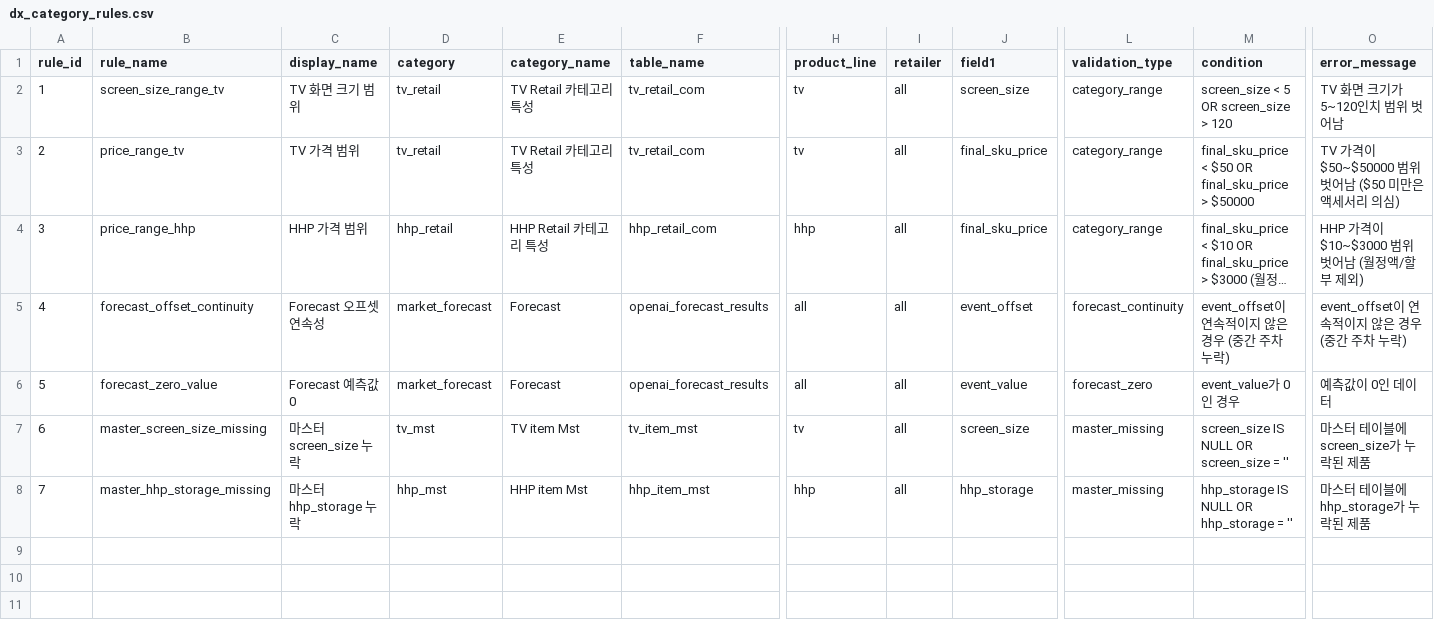
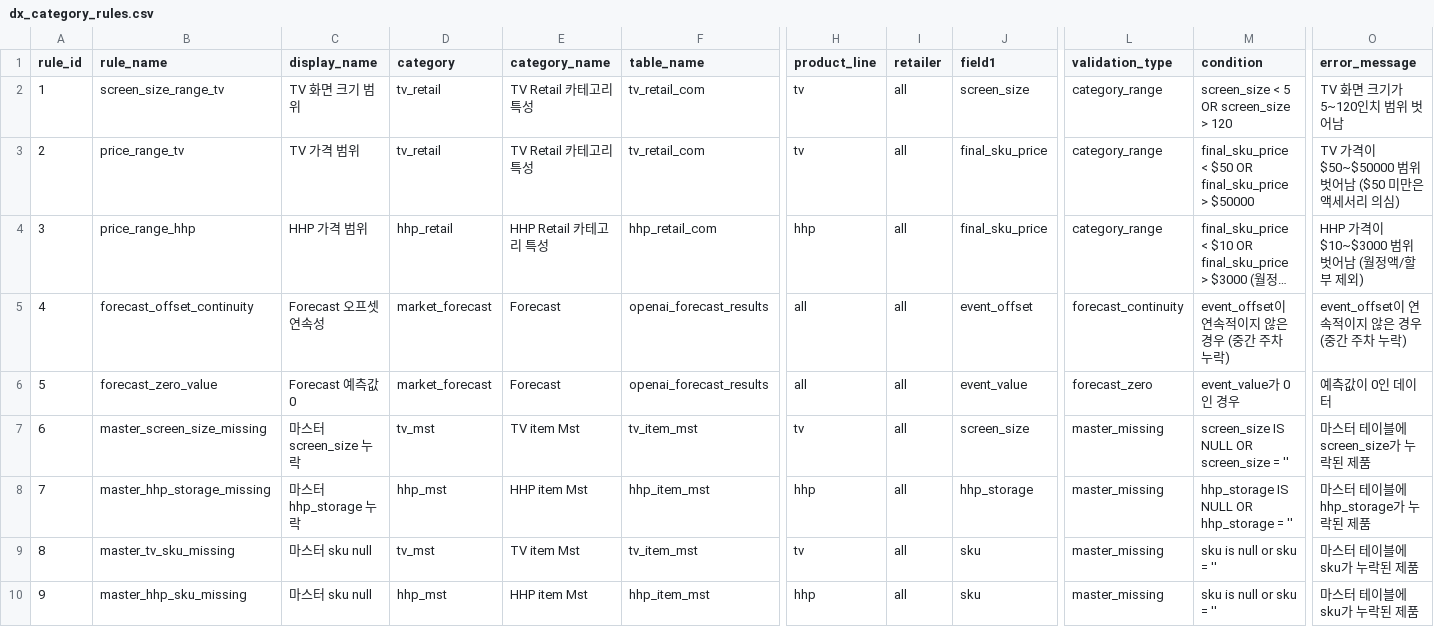
Before and after one commit to gomguard/samsung_dsdx_monitoring, a CSV file: config/csv/dx_category_rules.csv, drawn as a sheet; only a part is shown, gaps mark what is left out; long unchanged cells end in …; rows hold the shown columns only; the diff names each change by its address in the sheet, - before the commit and + after, or states it on an @@ line.

```diff
--- a/config/csv/dx_category_rules.csv
+++ b/config/csv/dx_category_rules.csv
+row 9: 8 | master_tv_sku_missing | 마스터 sku null | tv_mst | TV item Mst | tv_item_mst | tv | all | sku | master_missing | sku is null or sku = '' | 마스터 테이블에 sku가 누락된 제품
+row 10: 9 | master_hhp_sku_missing | 마스터 sku null | hhp_mst | HHP item Mst | hhp_item_mst | hhp | all | sku | master_missing | sku is null or sku = '' | 마스터 테이블에 sku가 누락된 제품
```
Also changed, not shown: config/csv/dx_retail_columns.csv, 5 other files.
